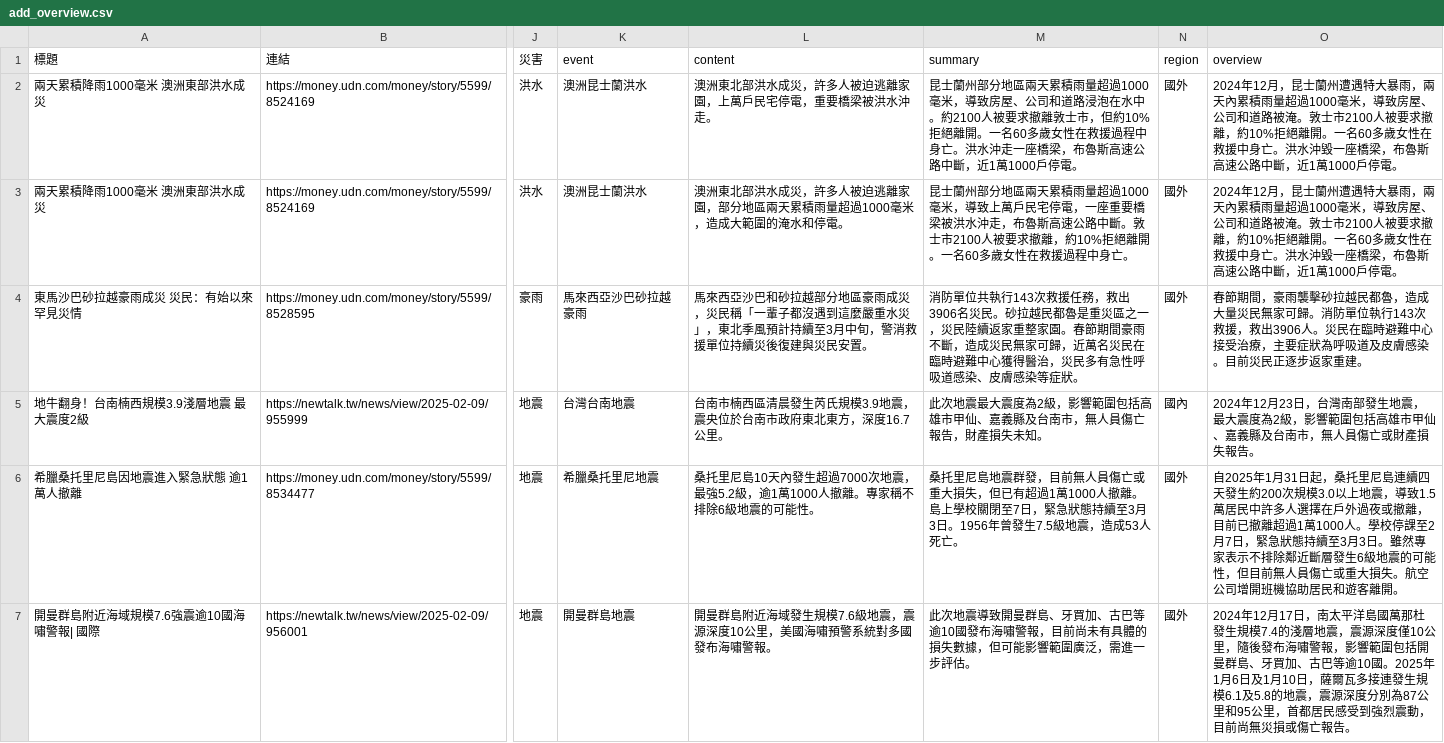
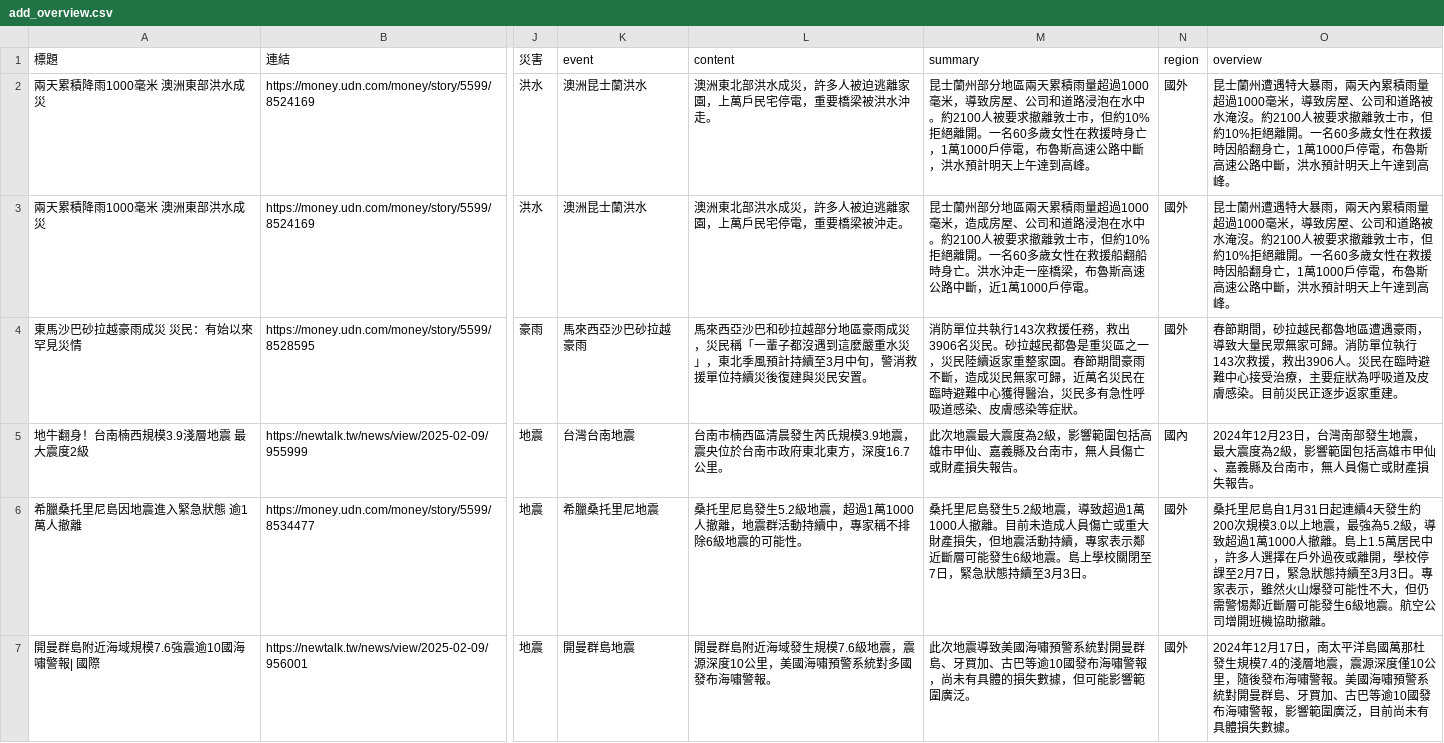
Before and after one commit to KGISGOOD/StarkLab, a CSV file: labweb/lab/add_overview.csv, drawn as a sheet; only a part is shown, gaps mark what is left out; the diff covers the shown part only; the diff names each change by its address in the sheet, - before the commit and + after, or states it on an @@ line.

```diff
--- a/labweb/lab/add_overview.csv
+++ b/labweb/lab/add_overview.csv
-M2 (summary): …性在救援過程中身亡。洪水沖走一座橋梁，布魯斯高速公路中斷，近1萬1000戶停電。
+M2 (summary): …性在救援時身亡，1萬1000戶停電，布魯斯高速公路中斷，洪水預計明天上午達到高峰。
-O2:O3 (overview): 2024年12月，昆士蘭州遭遇特大暴雨，兩天內累積雨量超過1000毫米，導致房屋、公司和道路被淹。敦士市2100人被要求撤離，約10%拒絕離開。一名60多歲女性在救援中身亡。洪水沖毀一座橋梁，布魯斯高速公路中斷，近1萬1000戶停電。
+O2:O3 (overview): 昆士蘭州遭遇特大暴雨，兩天內累積雨量超過1000毫米，導致房屋、公司和道路被水淹沒。約2100人被要求撤離敦士市，但約10%拒絕離開。一名60多歲女性在救援時因船翻身亡，1萬1000戶停電，布魯斯高速公路中斷，洪水預計明天上午達到高峰。
-L3 (content): 澳洲東北部洪水成災，許多人被迫逃離家園，部分地區兩天累積雨量超過1000毫米，造成大範圍的淹水和停電。
+L3 (content): 澳洲東北部洪水成災，許多人被迫逃離家園，上萬戶民宅停電，重要橋梁被沖走。
-M3 (summary): …1000毫米，導致上萬戶民宅停電，一座重要橋梁被洪水沖走，布魯斯高速公路中斷。敦士市2100人被要求撤離，約10%拒絕離開。一名60多歲女性在救援過程中身亡。
+M3 (summary): …1000毫米，造成房屋、公司和道路浸泡在水中。約2100人被要求撤離敦士市，但約10%拒絕離開。一名60多歲女性在救援船翻船時身亡。洪水沖走一座橋梁，布魯斯高速公路中斷，近1萬1000戶停電。
-O4 (overview): …節期間，豪雨襲擊砂拉越民都魯，造成大量災民無家可歸…
+O4 (overview): …節期間，砂拉越民都魯地區遭遇豪雨，導致大量民眾無家可歸…
-M5 (summary): …人員傷亡報告，財產損失未知。
+M5 (summary): …人員傷亡或財產損失報告。
-L6 (content): …托里尼島10天內發生超過7000次地震，最強5.2級，逾1萬1000人撤離。專家稱不…
+L6 (content): …托里尼島發生5.2級地震，超過1萬1000人撤離，地震群活動持續中，專家稱不…
-M6 (summary): …托里尼島地震群發，目前無人員傷亡或重大損失，但已有超過1萬1000人撤離。島上學校關閉至7日，緊急狀態持續至3月3日。1956年曾發生7.5級地震，造成53人死亡。
+M6 (summary): …托里尼島發生5.2級地震，導致超過1萬1000人撤離。目前未造成人員傷亡或重大財產損失，但地震活動持續，專家表示鄰近斷層可能發生6級地震。島上學校關閉至7日，緊急狀態持續至3月3日。
-O6 (overview): 自2025年1月31日起，桑托里尼島連續四天發生約200次規模3.0以上地震，導致1.5萬居民中許多人選擇在戶外過夜或撤離，目前已撤離超過1萬1000人。學校停課至2月7日，緊急狀態持續至3月3日。雖然專家表示不排除鄰近斷層發生6級地震的可能性，但目前無人員傷亡或重大損失。航空公司增開班機協助居民和遊客離開。
+O6 (overview): 桑托里尼島自1月31日起連續4天發生約200次規模3.0以上地震，最強為5.2級，導致超過1萬1000人撤離。島上1.5萬居民中，許多人選擇在戶外過夜或離開，學校停課至2月7日，緊急狀態持續至3月3日。專家表示，雖然火山爆發可能性不大，但仍需警惕鄰近斷層可能發生6級地震。航空公司增開班機協助撤離。
-M7 (summary): …地震導致開曼群島、牙買加、古巴等逾10國發布海嘯警報，目前尚未有具體的損失數據，但可能影響範圍廣泛，需進一步評估。
+M7 (summary): …地震導致美國海嘯預警系統對開曼群島、牙買加、古巴等逾10國發布海嘯警報，尚未有具體的損失數據，但可能影響範圍廣泛。
-O7 (overview): …海嘯警報，影響範圍包括開曼群島、牙買加、古巴等逾10國。2025年1月6日及1月10日，薩爾瓦多接連發生規模6.1及5.8的地震，震源深度分別為87公里和95公里，首都居民感受到強烈震動，目前尚無災損或傷亡報告。
+O7 (overview): …海嘯警報。美國海嘯預警系統對開曼群島、牙買加、古巴等逾10國發布海嘯警報，影響範圍廣泛，目前尚未有具體損失數據。
```
Also changed, not shown: 5 added rows, 3 removed rows, 2 moved rows and 8 edited cells elsewhere in this file, labweb/lab/add_events.csv, labweb/lab/add_locations.csv, 4 other files.
